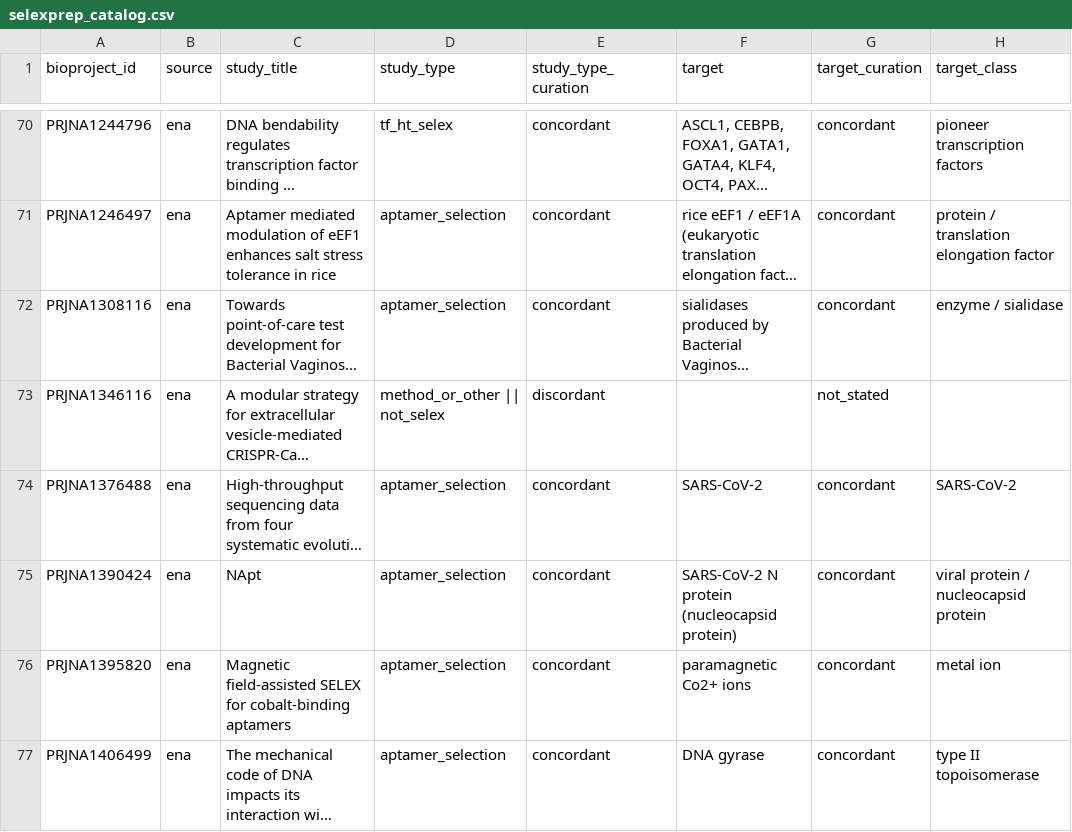
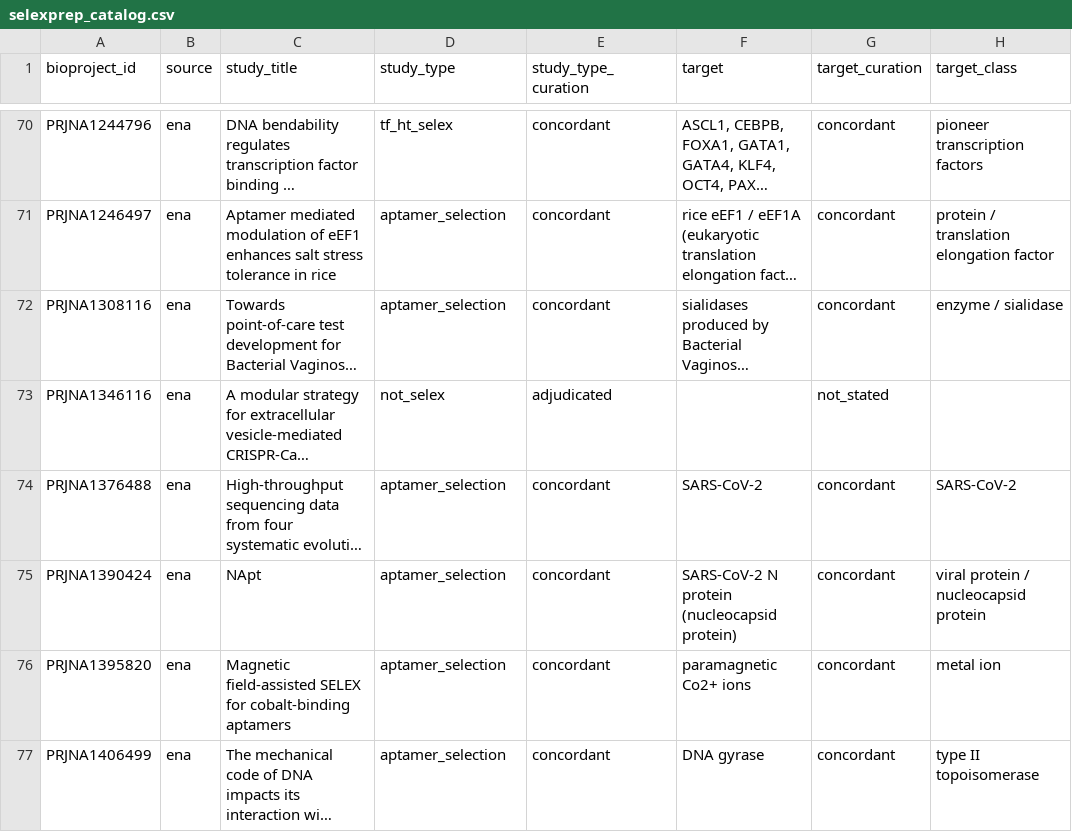
Before and after one commit to marcorotanegroni/selexprepR, a CSV file: inst/extdata/selexprep_catalog.csv, drawn as a sheet; only a part is shown, gaps mark what is left out; long unchanged cells end in …; the diff covers the shown part only; the diff names each change by its address in the sheet, - before the commit and + after, or states it on an @@ line.

```diff
--- a/inst/extdata/selexprep_catalog.csv
+++ b/inst/extdata/selexprep_catalog.csv
-D73 (study_type): method_or_other || not_selex
+D73 (study_type): not_selex
-E73 (study_type_curation): discordant
+E73 (study_type_curation): adjudicated
```
Also changed, not shown: 92 edited cells elsewhere in this file, 26 other files.
